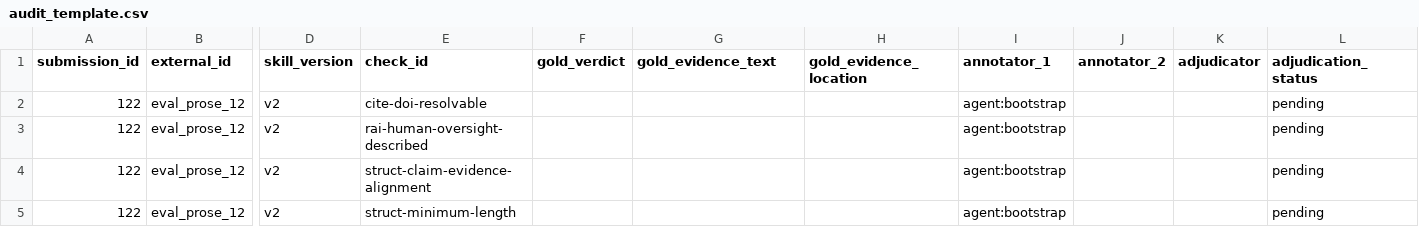
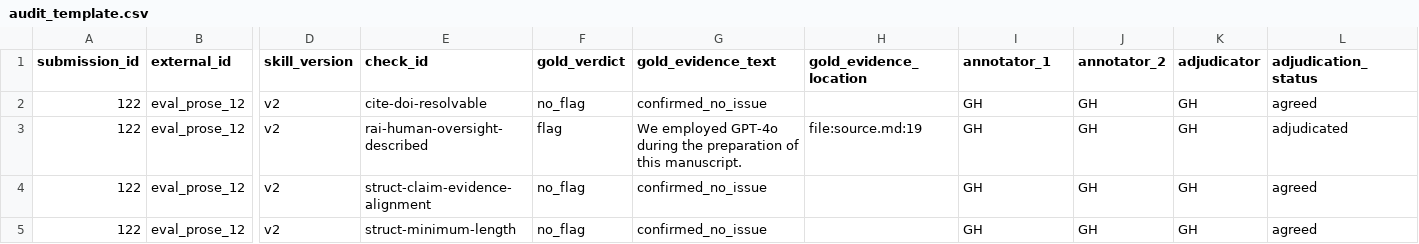
Before and after one commit to Aakarsh-Kumar/binary-trace, a CSV file: data/labels/audit_packet/eval_prose_12/audit_template.csv, drawn as a sheet; only a part is shown, gaps mark what is left out; the diff names each change by its address in the sheet, - before the commit and + after, or states it on an @@ line.

```diff
--- a/data/labels/audit_packet/eval_prose_12/audit_template.csv
+++ b/data/labels/audit_packet/eval_prose_12/audit_template.csv
-F2 (gold_verdict): (empty)
+F2 (gold_verdict): no_flag
-G2 (gold_evidence_text): (empty)
+G2 (gold_evidence_text): confirmed_no_issue
-I2:I5 (annotator_1): agent:bootstrap
+I2:I5 (annotator_1): GH
-J2:J5 (annotator_2): (empty)
+J2:J5 (annotator_2): GH
-K2:K5 (adjudicator): (empty)
+K2:K5 (adjudicator): GH
-L2 (adjudication_status): pending
+L2 (adjudication_status): agreed
-F3 (gold_verdict): (empty)
+F3 (gold_verdict): flag
-G3 (gold_evidence_text): (empty)
+G3 (gold_evidence_text): We employed GPT-4o during the preparation of this manuscript.
-H3 (gold_evidence_location): (empty)
+H3 (gold_evidence_location): file:source.md:19
-L3 (adjudication_status): pending
+L3 (adjudication_status): adjudicated
-F4:F5 (gold_verdict): (empty)
+F4:F5 (gold_verdict): no_flag
-G4:G5 (gold_evidence_text): (empty)
+G4:G5 (gold_evidence_text): confirmed_no_issue
-L4:L5 (adjudication_status): pending
+L4:L5 (adjudication_status): agreed
```
Also changed, not shown: data/labels/audit_packet/eval_mixed_02/audit_template.csv, data/labels/audit_packet/eval_mixed_04/audit_template.csv, 20 other files.
